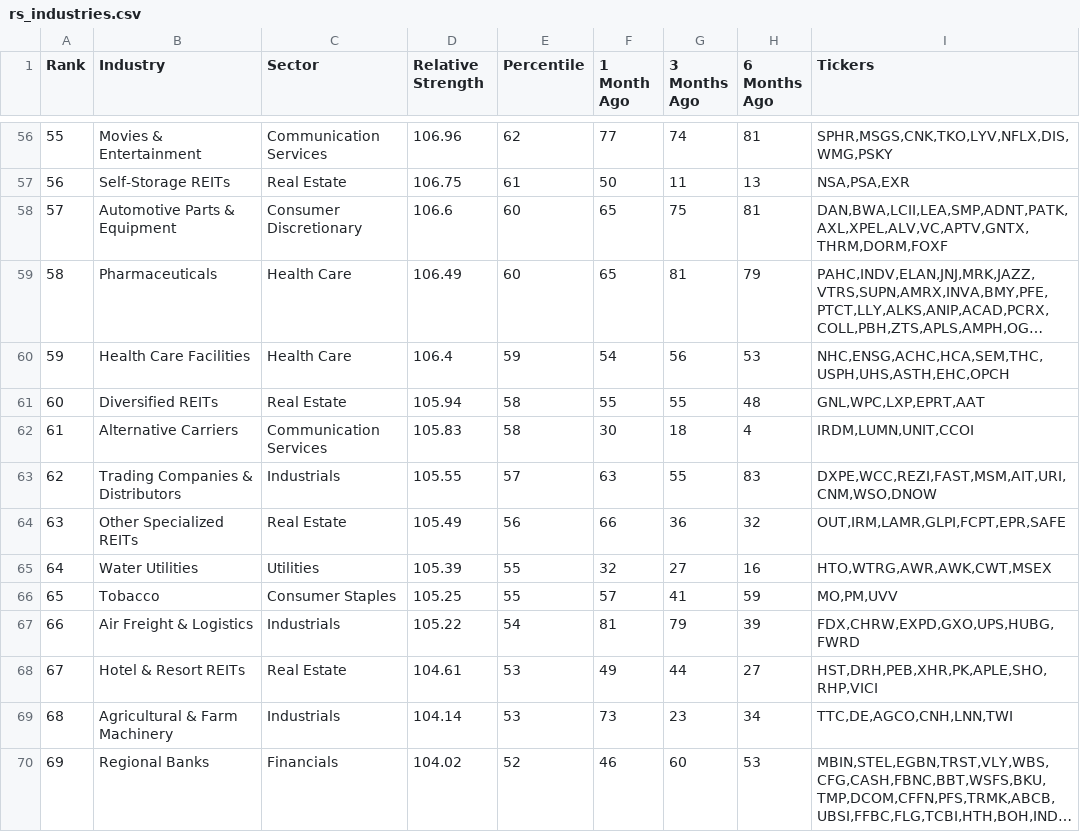
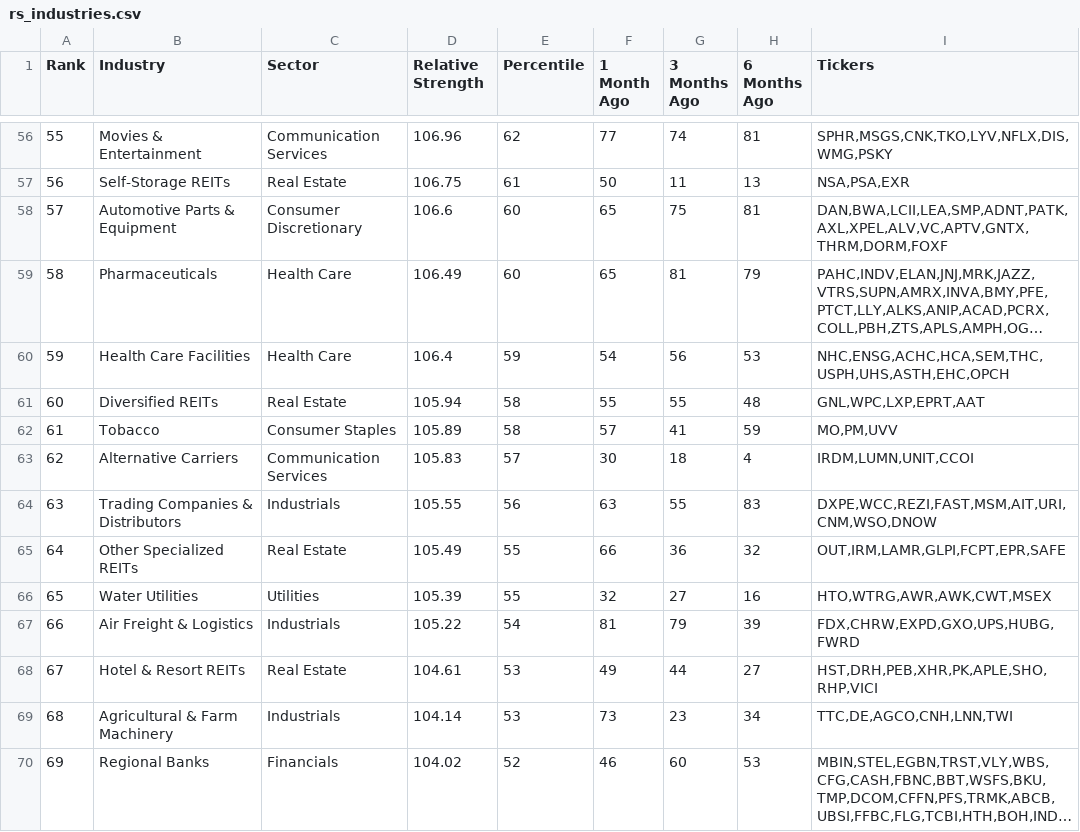
Before and after one commit to mls149/rs-log, a CSV file: output/rs_industries.csv, drawn as a sheet; only a part is shown, gaps mark what is left out; long unchanged cells end in …; removed rows and columns are numbered as before the commit, all else as after; the diff covers the shown part only; the diff names each change by its address in the sheet, - before the commit and + after, or states it on an @@ line.

```diff
--- a/output/rs_industries.csv
+++ b/output/rs_industries.csv
@@ column A (Rank) renumbered between rows 52 and 109 @@
+row 62: 61 | Tobacco | Consumer Staples | 105.89 | 58 | 57 | 41 | 59 | MO,PM,UVV
-E63 (Percentile): 58
+E63 (Percentile): 57
-E64 (Percentile): 57
+E64 (Percentile): 56
-E65 (Percentile): 56
+E65 (Percentile): 55
-row 66: 65 | Tobacco | Consumer Staples | 105.25 | 55 | 57 | 41 | 59 | MO,PM,UVV
```
Also changed, not shown: 4 added rows, 4 removed rows and 31 edited cells elsewhere in this file, 1 other file.
